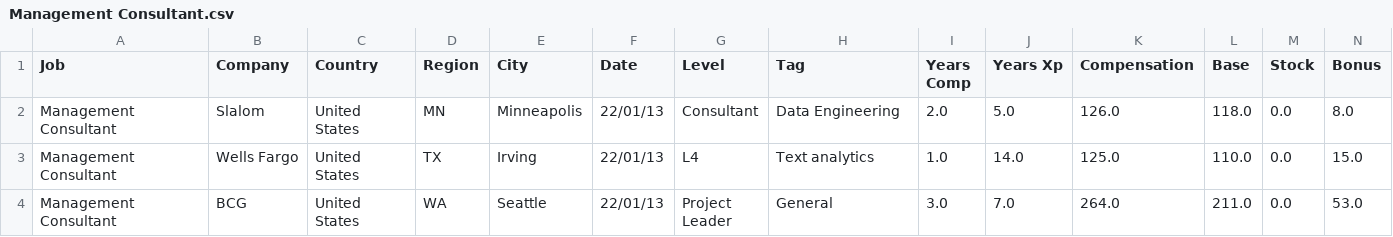
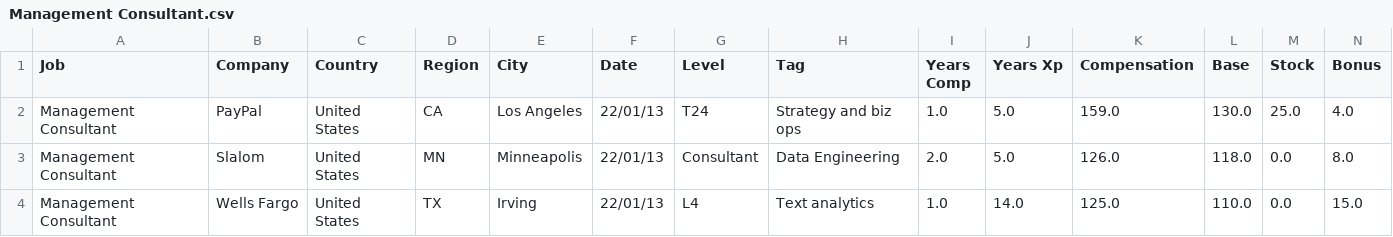
Before and after one commit to afruoy/scraper-levels.fyi, a CSV file: db/Management Consultant.csv, drawn as a sheet; only a part is shown; the shorter side is filled out with more unchanged rows; rows hold the shown columns only; the diff names each change by its address in the sheet, - before the commit and + after, or states it on an @@ line.

```diff
--- a/db/Management Consultant.csv
+++ b/db/Management Consultant.csv
+row 2: Management Consultant | PayPal | United States | CA | Los Angeles | 22/01/13 | T24 | Strategy and biz ops | 1.0 | 5.0 | 159.0 | 130.0 | 25.0 | 4.0
```
Also changed, not shown: db/Hardware Engineer.csv, 2 other files.
